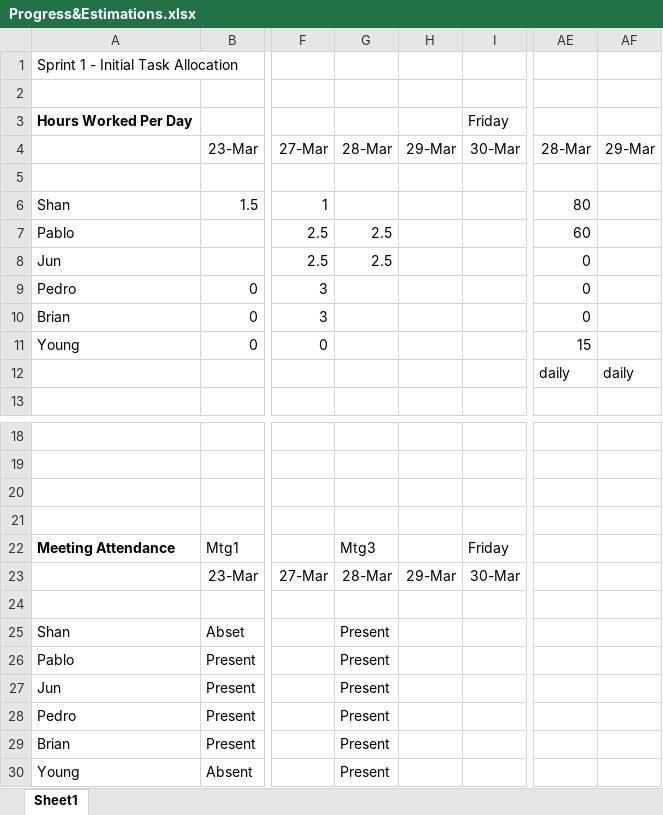
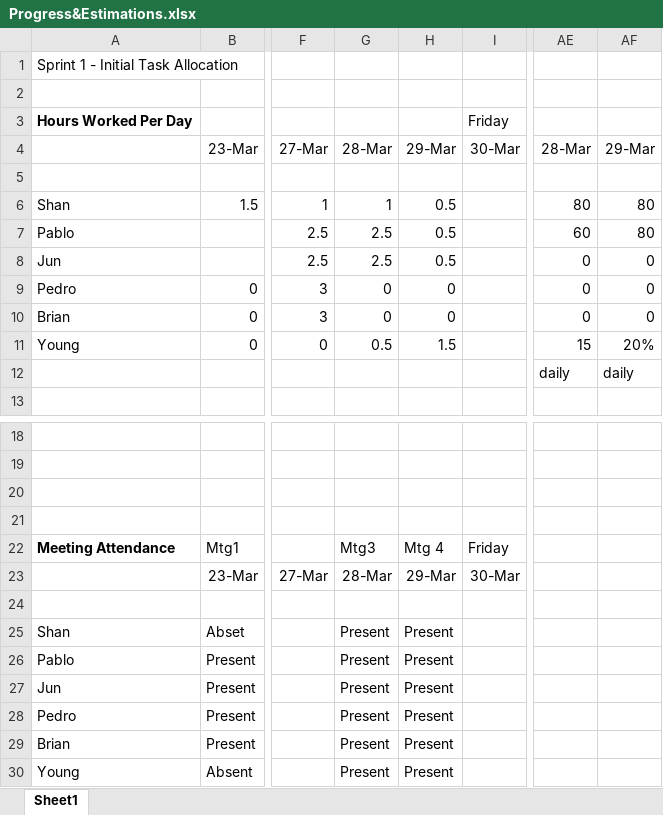
Before and after one commit to junyenle/csci310_group2, an Excel workbook: Progress&Estimations.xlsx, sheet Sheet1, drawn as a sheet; only a part is shown, gaps mark what is left out; values as stored, in another font and other column widths than the file's, no borders; the diff names each change by its address in the sheet, - before the commit and + after, or states it on an @@ line.

Commit message:
Added Meeting #4 Minutes Added Meeting #4 Proof Updated Progress&Estimations.xlsx

```diff
--- a/Progress&Estimations.xlsx (sheet Sheet1)
+++ b/Progress&Estimations.xlsx (sheet Sheet1)
-G6: (empty)
+G6: 1
-H6:H8: (empty)
+H6:H8: 0.5
-AF6:AF7: (empty)
+AF6:AF7: 80
-AF8:AF10: (empty)
+AF8:AF10: 0
-G9:G10: (empty)
+G9:G10: 0
-H9:H10: (empty)
+H9:H10: 0
-G11: (empty)
+G11: 0.5
-H11: (empty)
+H11: 1.5
-AF11: (empty)
+AF11: 20%
-H22: (empty)
+H22: Mtg 4
-H25:H30: (empty)
+H25:H30: Present
```
Also changed, not shown: 2 other files.
